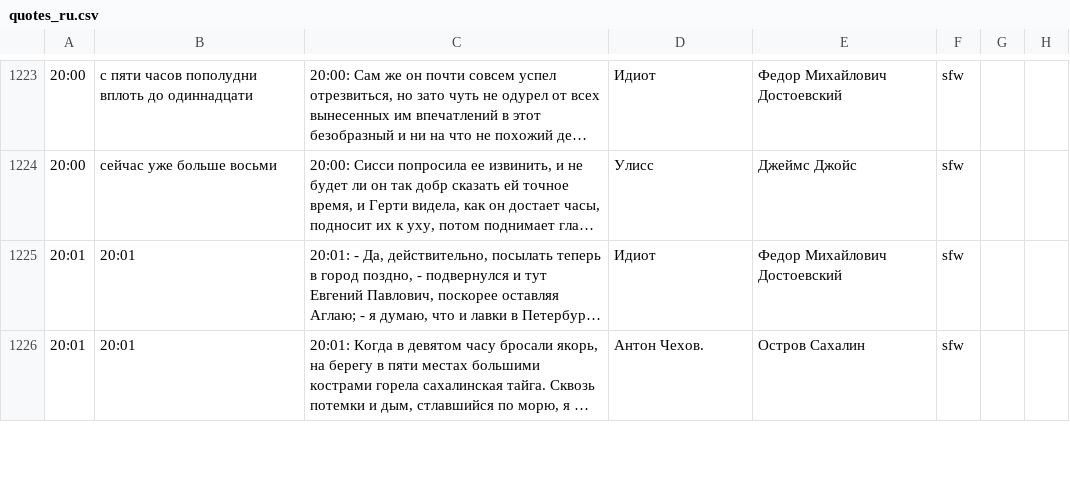
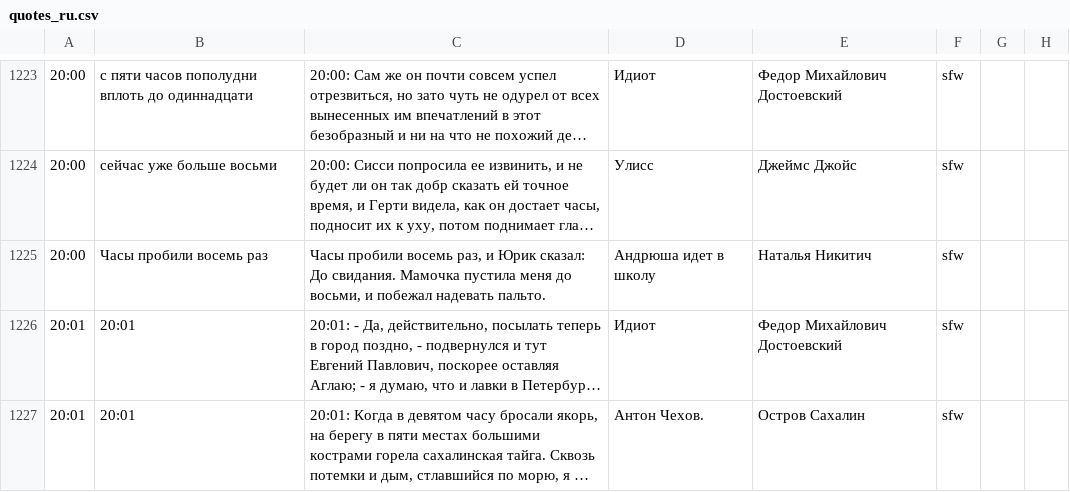
Before and after one commit to ligurio/litclock, a CSV file: quotes/quotes_ru.csv, drawn as a sheet; only a part is shown, gaps mark what is left out; long unchanged cells end in …; the diff names each change by its address in the sheet, - before the commit and + after, or states it on an @@ line.

Commit message:
quotes: add a single quote
Closes #35

```diff
--- a/quotes/quotes_ru.csv
+++ b/quotes/quotes_ru.csv
+row 1225: 20:00 | Часы пробили восемь раз | Часы пробили восемь раз, и Юрик сказал: До свидания. Мамочка пустила меня до восьми, и побежал надевать пальто. | Андрюша идет в школу | Наталья Никитич | sfw
```
